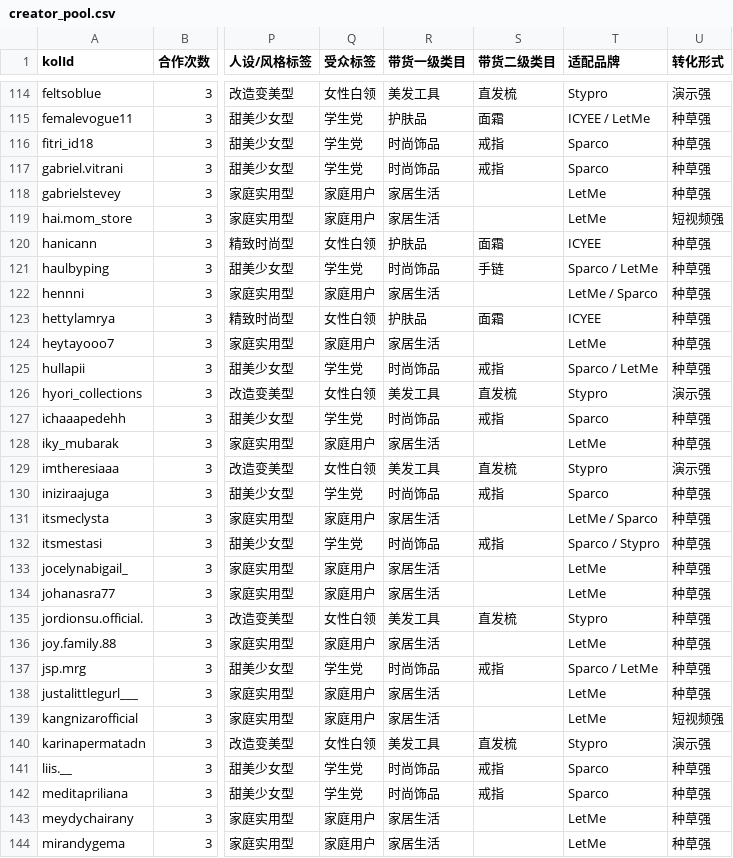
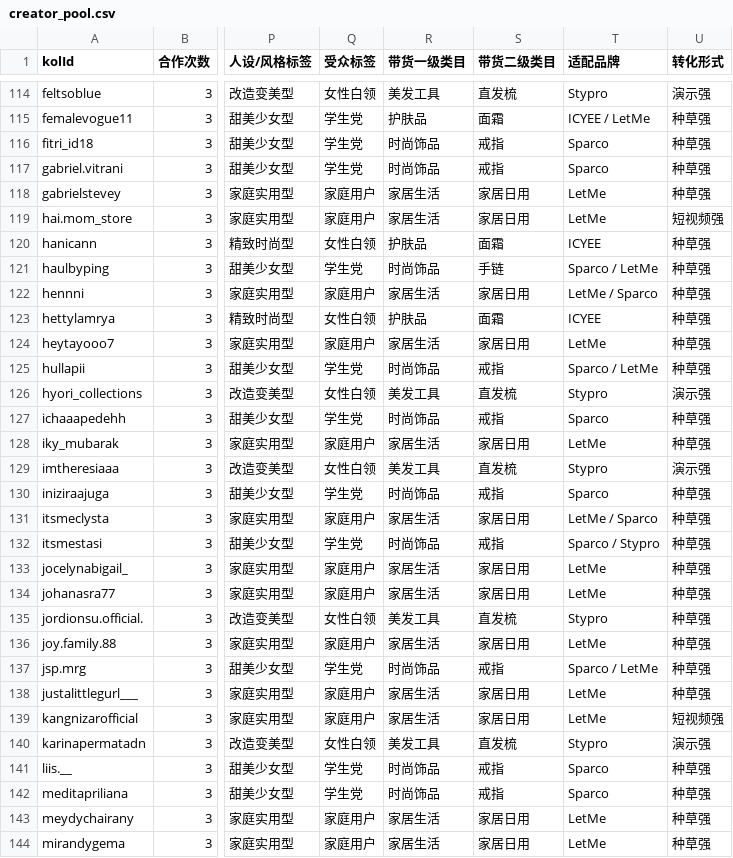
Before and after one commit to weiuanpeng-arch/creator-dashboard, a CSV file: creator_dashboard/data/creator_pool.csv, drawn as a sheet; only a part is shown, gaps mark what is left out; the diff covers the shown part only; the diff names each change by its address in the sheet, - before the commit and + after, or states it on an @@ line.

Commit message:
Backfill remaining creator tags

```diff
--- a/creator_dashboard/data/creator_pool.csv
+++ b/creator_dashboard/data/creator_pool.csv
-S118:S119 (带货二级类目): (empty)
+S118:S119 (带货二级类目): 家居日用
-S122 (带货二级类目): (empty)
+S122 (带货二级类目): 家居日用
-S124 (带货二级类目): (empty)
+S124 (带货二级类目): 家居日用
-S128 (带货二级类目): (empty)
+S128 (带货二级类目): 家居日用
-S131 (带货二级类目): (empty)
+S131 (带货二级类目): 家居日用
-S133:S134 (带货二级类目): (empty)
+S133:S134 (带货二级类目): 家居日用
-S136 (带货二级类目): (empty)
+S136 (带货二级类目): 家居日用
-S138:S139 (带货二级类目): (empty)
+S138:S139 (带货二级类目): 家居日用
-S143:S144 (带货二级类目): (empty)
+S143:S144 (带货二级类目): 家居日用
```
Also changed, not shown: 58 edited cells elsewhere in this file, 2 other files.
